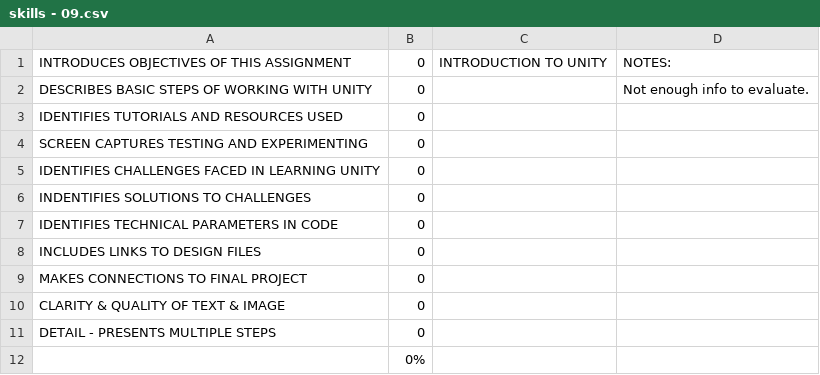
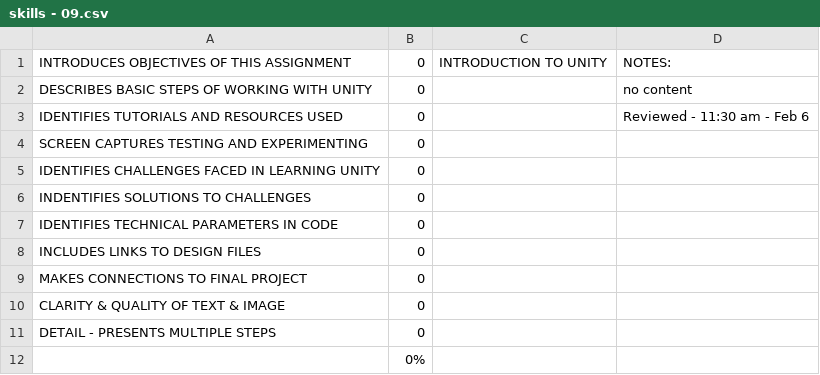
Before and after one commit to makercreator/learn, a CSV file: students/asher/09/skills - 09.csv, drawn as a sheet.

```diff
--- a/students/asher/09/skills - 09.csv
+++ b/students/asher/09/skills - 09.csv
@@ -1,4 +1,4 @@
 INTRODUCES OBJECTIVES OF THIS ASSIGNMENT,0,INTRODUCTION TO UNITY,NOTES:
-DESCRIBES BASIC STEPS OF WORKING WITH UNITY,0,,Not enough info to evaluate.
-IDENTIFIES TUTORIALS AND RESOURCES USED ,0,,
+DESCRIBES BASIC STEPS OF WORKING WITH UNITY,0,,no content
+IDENTIFIES TUTORIALS AND RESOURCES USED ,0,,Reviewed - 11:30 am - Feb 6
 SCREEN CAPTURES TESTING AND EXPERIMENTING,0,,
```
Also changed, not shown: students/asher/07/skills - 07.csv, students/asher/08/skills - 08.csv.
